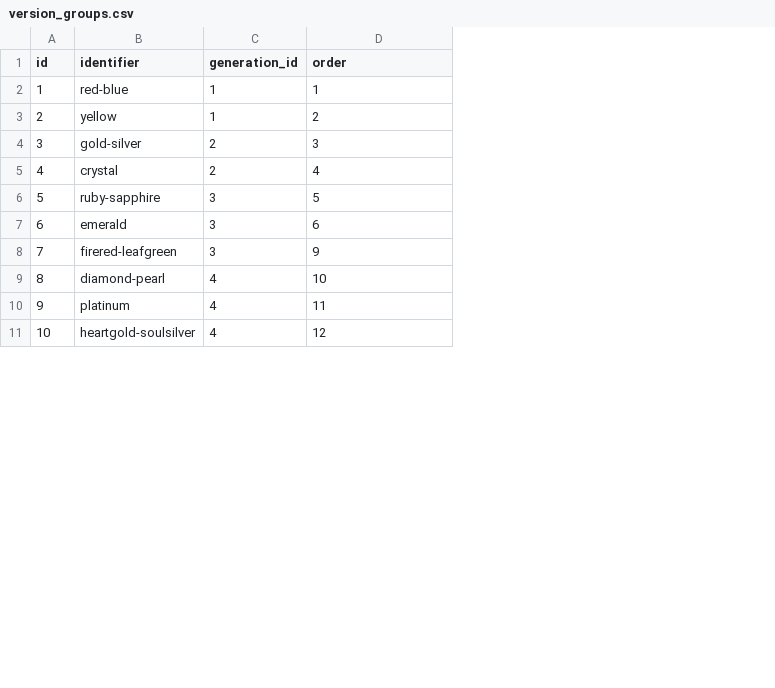
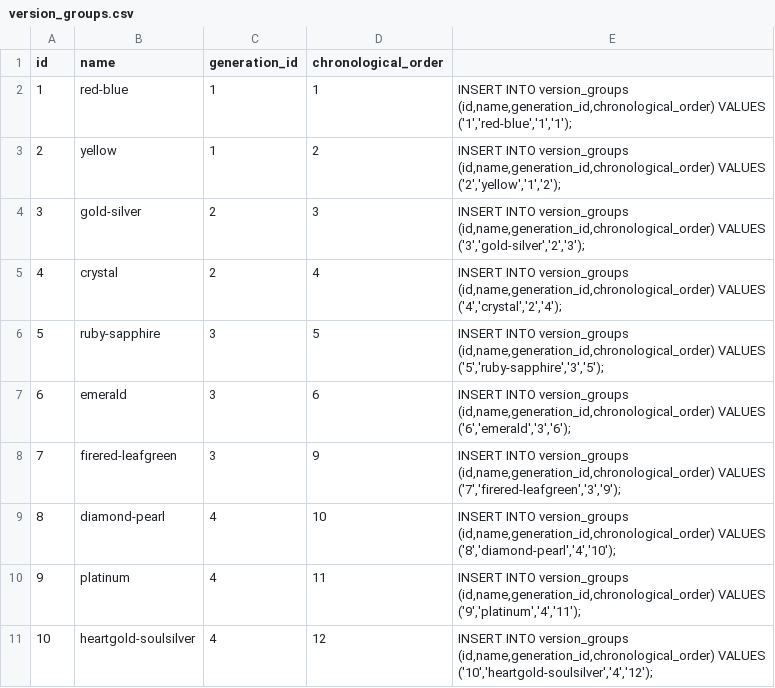
Before and after one commit to Mondane-Monkeys/PokemonDB, a CSV file: Sources/PokedexSource/csv/version_groups.csv, drawn as a sheet; only a part is shown; the diff names each change by its address in the sheet, - before the commit and + after, or states it on an @@ line.

Commit message:
Added pokemon_moves and version_groups

```diff
--- a/Sources/PokedexSource/csv/version_groups.csv
+++ b/Sources/PokedexSource/csv/version_groups.csv
+column E, rows 2-11: INSERT INTO version_groups (id,name,generation_id,chronological_order) VALUES ('1','red-blue','1','1'); | INSERT INTO version_groups (id,name,generation_id,chronological_order) VALUES ('2','yellow','1','2'); | INSERT INTO version_groups (id,name,generation_id,chronological_order) VALUES ('3','gold-silver','2','3'); | INSERT INTO version_groups (id,name,generation_id,chronological_order) VALUES ('4','crystal','2','4'); | INSERT INTO version_groups (id,name,generation_id,chronological_order) VALUES ('5','ruby-sapphire','3','5'); | INSERT INTO version_groups (id,name,generation_id,chronological_order) VALUES ('6','emerald','3','6'); | INSERT INTO version_groups (id,name,generation_id,chronological_order) VALUES ('7','firered-leafgreen','3','9'); | INSERT INTO version_groups (id,name,generation_id,chronological_order) VALUES ('8','diamond-pearl','4','10'); | INSERT INTO version_groups (id,name,generation_id,chronological_order) VALUES ('9','platinum','4','11'); | INSERT INTO version_groups (id,name,generation_id,chronological_order) VALUES ('10','heartgold-soulsilver','4','12');
-B1: identifier
+B1: name
-D1: order
+D1: chronological_order
```
Also changed, not shown: 3 other files.
